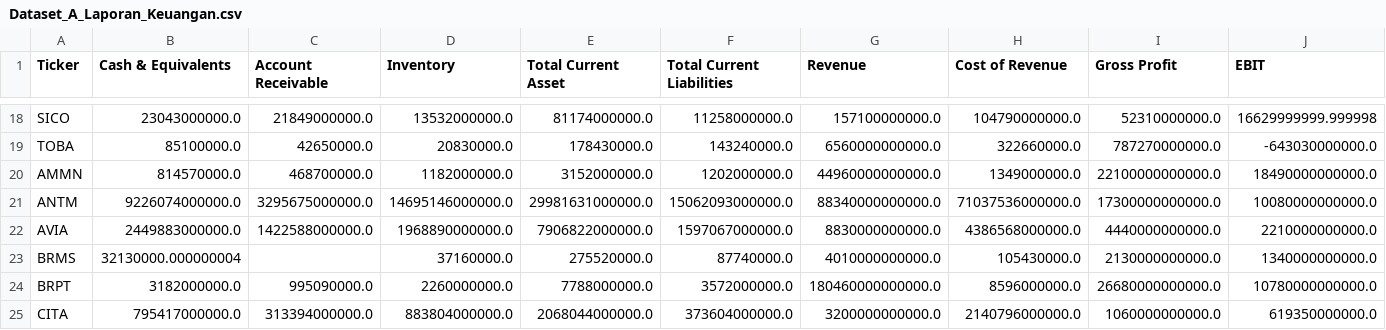
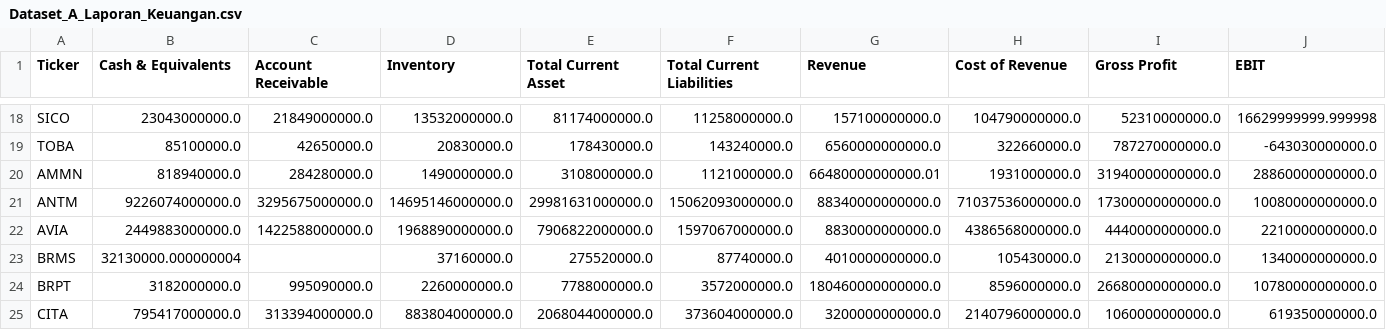
Before and after one commit to dodoreminica/pressure-monitor, a CSV file: Dataset_A_Laporan_Keuangan.csv, drawn as a sheet; only a part is shown, gaps mark what is left out; the diff covers the shown part only; the diff names each change by its address in the sheet, - before the commit and + after, or states it on an @@ line.

```diff
--- a/Dataset_A_Laporan_Keuangan.csv
+++ b/Dataset_A_Laporan_Keuangan.csv
-B20 (Cash & Equivalents): 814570000.0
+B20 (Cash & Equivalents): 818940000.0
-C20 (Account Receivable): 468700000.0
+C20 (Account Receivable): 284280000.0
-D20 (Inventory): 1182000000.0
+D20 (Inventory): 1490000000.0
-E20 (Total Current Asset): 3152000000.0
+E20 (Total Current Asset): 3108000000.0
-F20 (Total Current Liabilities): 1202000000.0
+F20 (Total Current Liabilities): 1121000000.0
-G20 (Revenue): 44960000000000.0
+G20 (Revenue): 66480000000000.01
-H20 (Cost of Revenue): 1349000000.0
+H20 (Cost of Revenue): 1931000000.0
-I20 (Gross Profit): 22100000000000.0
+I20 (Gross Profit): 31940000000000.0
-J20 (EBIT): 18490000000000.0
+J20 (EBIT): 28860000000000.0
```
Also changed, not shown: 10 edited cells elsewhere in this file, Dataset_B_Harga_Wajar.csv, Dataset_C_Risk_Scoring.csv, 2 other files.
